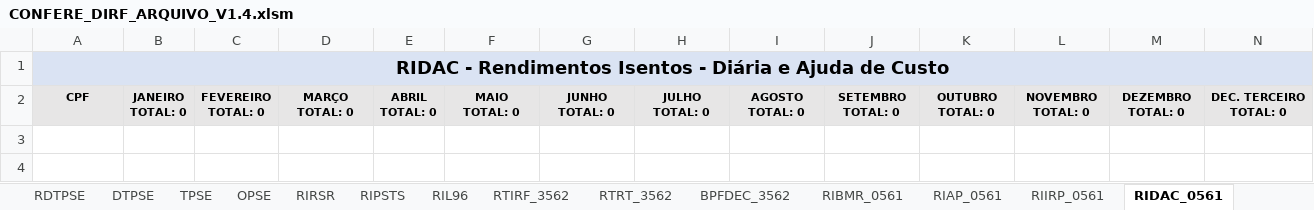
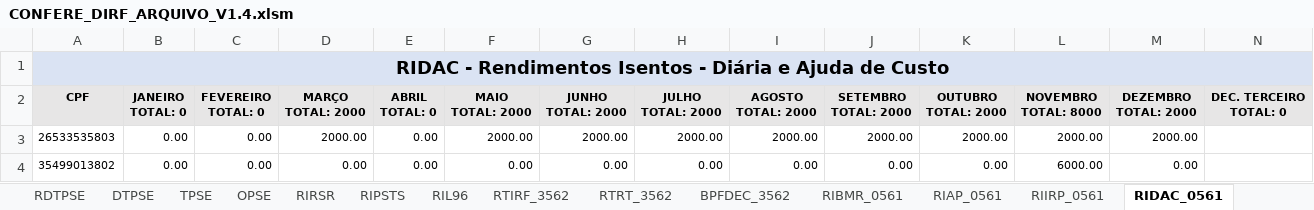
Before and after one commit to GersonAmarante/Planilhas, an Excel workbook: CONFERE_DIRF_ARQUIVO_V1.4.xlsm, sheet RIDAC_0561, drawn as a sheet; values as stored, in another font and other column widths than the file's, no borders; ↵ is a line break in a cell; the diff names each change by its address in the sheet, - before the commit and + after, or states it on an @@ line.

```diff
--- a/CONFERE_DIRF_ARQUIVO_V1.4.xlsm (sheet RIDAC_0561)
+++ b/CONFERE_DIRF_ARQUIVO_V1.4.xlsm (sheet RIDAC_0561)
-D2: MARÇO ↵ TOTAL: 0
+D2: MARÇO ↵ TOTAL: 2000
-F2: MAIO ↵ TOTAL: 0
+F2: MAIO ↵ TOTAL: 2000
-G2: JUNHO ↵ TOTAL: 0
+G2: JUNHO ↵ TOTAL: 2000
-H2: JULHO ↵ TOTAL: 0
+H2: JULHO ↵ TOTAL: 2000
-I2: AGOSTO ↵ TOTAL: 0
+I2: AGOSTO ↵ TOTAL: 2000
-J2: SETEMBRO ↵ TOTAL: 0
+J2: SETEMBRO ↵ TOTAL: 2000
-K2: OUTUBRO ↵ TOTAL: 0
+K2: OUTUBRO ↵ TOTAL: 2000
-L2: NOVEMBRO ↵ TOTAL: 0
+L2: NOVEMBRO ↵ TOTAL: 8000
-M2: DEZEMBRO ↵ TOTAL: 0
+M2: DEZEMBRO ↵ TOTAL: 2000
+row 3: 26533535803 | 0.00 | 0.00 | 2000.00 | 0.00 | 2000.00 | 2000.00 | 2000.00 | 2000.00 | 2000.00 | 2000.00 | 2000.00 | 2000.00
+row 4: 35499013802 | 0.00 | 0.00 | 0.00 | 0.00 | 0.00 | 0.00 | 0.00 | 0.00 | 0.00 | 0.00 | 6000.00 | 0.00
```
Also changed, not shown: sheet RTRT_0561, sheet RTPO_0561, sheet TPSE, sheet RTIRF_0561, sheet RIL96, sheet RIAP_0561, 13 more sheets, other sheet tabs, hidden cells, charts or pictures.
